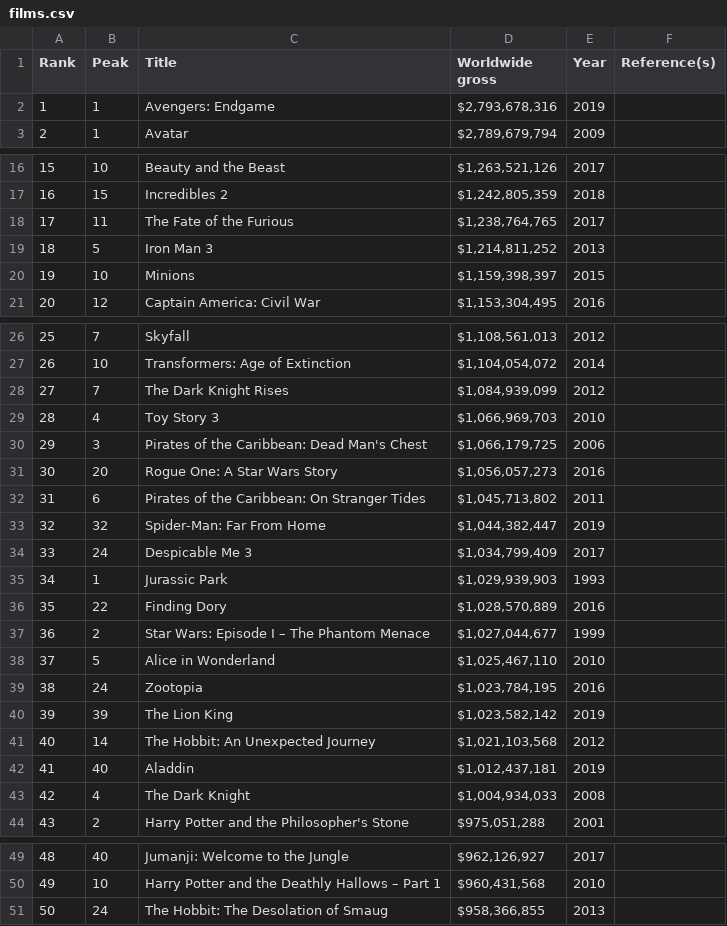
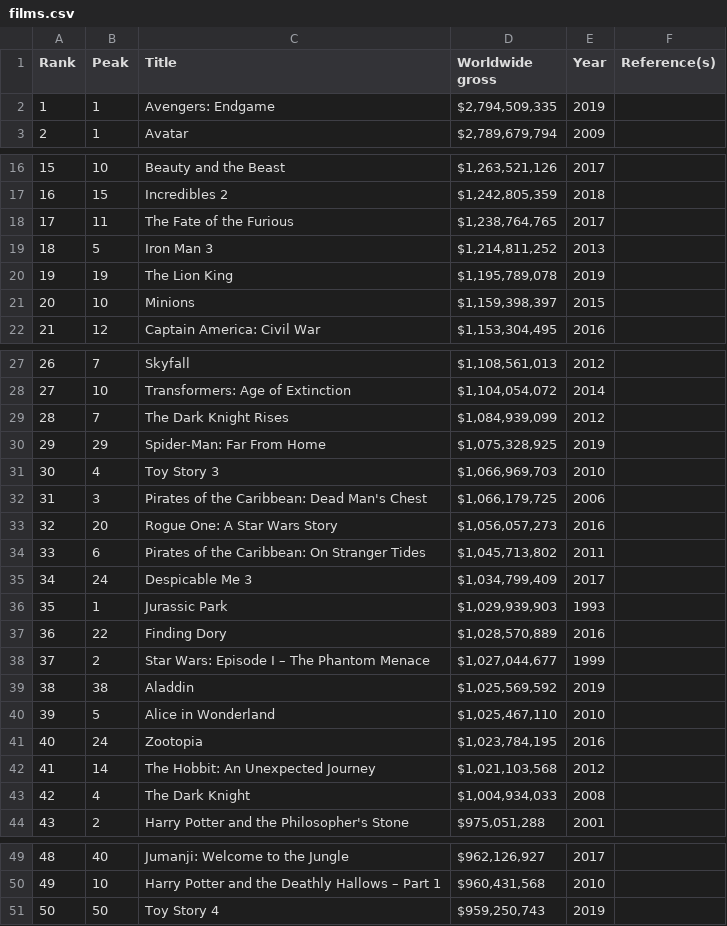
Before and after one commit to rocheio/wiki-table-scrape, a CSV file: output/films/films.csv, drawn as a sheet; only a part is shown, gaps mark what is left out; removed rows and columns are numbered as before the commit, all else as after; the diff names each change by its address in the sheet, - before the commit and + after, or states it on an @@ line.

```diff
--- a/output/films/films.csv
+++ b/output/films/films.csv
-D2 (Worldwide gross): $2,793,678,316
+D2 (Worldwide gross): $2,794,509,335
+row 20: 19 | 19 | The Lion King | $1,195,789,078 | 2019
@@ column A (Rank) renumbered between rows 21 and 42 @@
+row 30: 29 | 29 | Spider-Man: Far From Home | $1,075,328,925 | 2019
-row 33: 32 | 32 | Spider-Man: Far From Home | $1,044,382,447 | 2019
+row 39: 38 | 38 | Aladdin | $1,025,569,592 | 2019
-row 40: 39 | 39 | The Lion King | $1,023,582,142 | 2019
-row 42: 41 | 40 | Aladdin | $1,012,437,181 | 2019
-row 51: 50 | 24 | The Hobbit: The Desolation of Smaug | $958,366,855 | 2013
+row 51: 50 | 50 | Toy Story 4 | $959,250,743 | 2019
```
Also changed, not shown: output/films/films_1.csv, output/films/films_2.csv, 3 other files.
